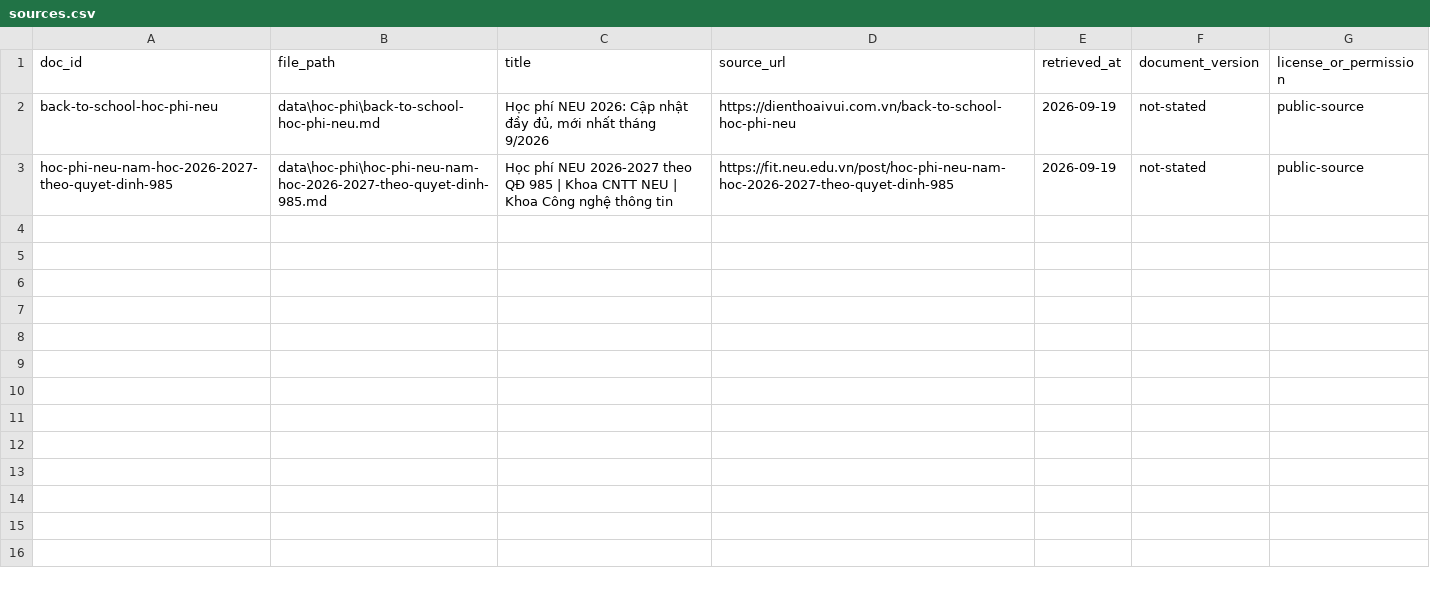
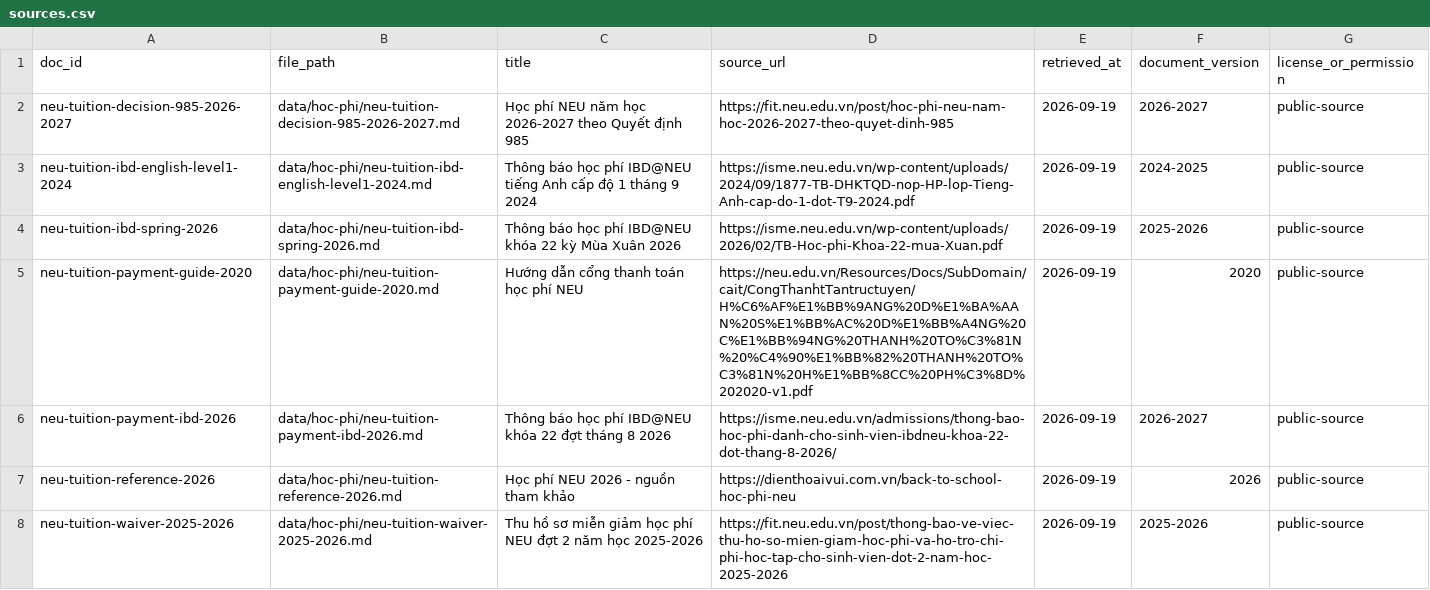
Before and after one commit to HuyHaiThanh/K4-DAY07-NguyenVanHuy-2A202602428, a CSV file: data/hoc-phi/sources.csv, drawn as a sheet.

```diff
--- a/data/hoc-phi/sources.csv
+++ b/data/hoc-phi/sources.csv
@@ -1,3 +1,8 @@
 doc_id,file_path,title,source_url,retrieved_at,document_version,license_or_permission
-back-to-school-hoc-phi-neu,data\hoc-phi\back-to-school-hoc-phi-neu.md,"Học phí NEU 2026: Cập nhật đầy đủ, mới nhất tháng 9/2026",https://dienthoaivui.com.vn/back-to-school-hoc-phi-neu,2026-09-19,not-stated,public-source
-hoc-phi-neu-nam-hoc-2026-2027-theo-quyet-dinh-985,data\hoc-phi\hoc-phi-neu-nam-hoc-2026-2027-theo-quyet-dinh-985.md,Học phí NEU 2026-2027 theo QĐ 985 | Khoa CNTT NEU | Khoa Công nghệ thông tin,https://fit.neu.edu.vn/post/hoc-phi-neu-nam-hoc-2026-2027-theo-quyet-dinh-985,2026-09-19,not-stated,public-source
+neu-tuition-decision-985-2026-2027,data/hoc-phi/neu-tuition-decision-985-2026-2027.md,Học phí NEU năm học 2026-2027 theo Quyết định 985,https://fit.neu.edu.vn/post/hoc-phi-neu-nam-hoc-2026-2027-theo-quyet-dinh-985,2026-09-19,2026-2027,public-source
+neu-tuition-ibd-english-level1-2024,data/hoc-phi/neu-tuition-ibd-english-level1-2024.md,Thông báo học phí IBD@NEU tiếng Anh cấp độ 1 tháng 9 2024,https://isme.neu.edu.vn/wp-content/uploads/2024/09/1877-TB-DHKTQD-nop-HP-lop-Tieng-Anh-cap-do-1-dot-T9-2024.pdf,2026-09-19,2024-2025,public-source
+neu-tuition-ibd-spring-2026,data/hoc-phi/neu-tuition-ibd-spring-2026.md,Thông báo học phí IBD@NEU khóa 22 kỳ Mùa Xuân 2026,https://isme.neu.edu.vn/wp-content/uploads/2026/02/TB-Hoc-phi-Khoa-22-mua-Xuan.pdf,2026-09-19,2025-2026,public-source
+neu-tuition-payment-guide-2020,data/hoc-phi/neu-tuition-payment-guide-2020.md,Hướng dẫn cổng thanh toán học phí NEU,https://neu.edu.vn/Resources/Docs/SubDomain/cait/CongThanhtTantructuyen/H%C6%AF%E1%BB%9ANG%20D%E1%BA%AAN%20S%E1%BB%AC%20D%E1%BB%A4NG%20C%E1%BB%94NG%20THANH%20TO%C3%81N%20%C4%90%E1%BB%82%20THANH%20TO%C3%81N%20H%E1%BB%8CC%20PH%C3%8D%202020-v1.pdf,2026-09-19,2020,public-source
+neu-tuition-payment-ibd-2026,data/hoc-phi/neu-tuition-payment-ibd-2026.md,Thông báo học phí IBD@NEU khóa 22 đợt tháng 8 2026,https://isme.neu.edu.vn/admissions/thong-bao-hoc-phi-danh-cho-sinh-vien-ibdneu-khoa-22-dot-thang-8-2026/,2026-09-19,2026-2027,public-source
+neu-tuition-reference-2026,data/hoc-phi/neu-tuition-reference-2026.md,Học phí NEU 2026 - nguồn tham khảo,https://dienthoaivui.com.vn/back-to-school-hoc-phi-neu,2026-09-19,2026,public-source
+neu-tuition-waiver-2025-2026,data/hoc-phi/neu-tuition-waiver-2025-2026.md,Thu hồ sơ miễn giảm học phí NEU đợt 2 năm học 2025-2026,https://fit.neu.edu.vn/post/thong-bao-ve-viec-thu-ho-so-mien-giam-hoc-phi-va-ho-tro-chi-phi-hoc-tap-cho-sinh-vien-dot-2-nam-hoc-2025-2026,2026-09-19,2025-2026,public-source
```
Also changed, not shown: 18 other files.
